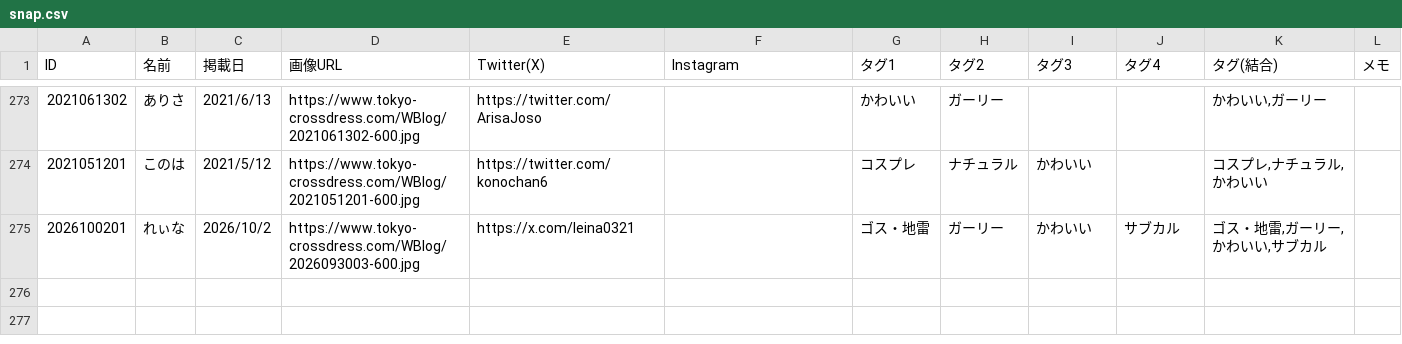
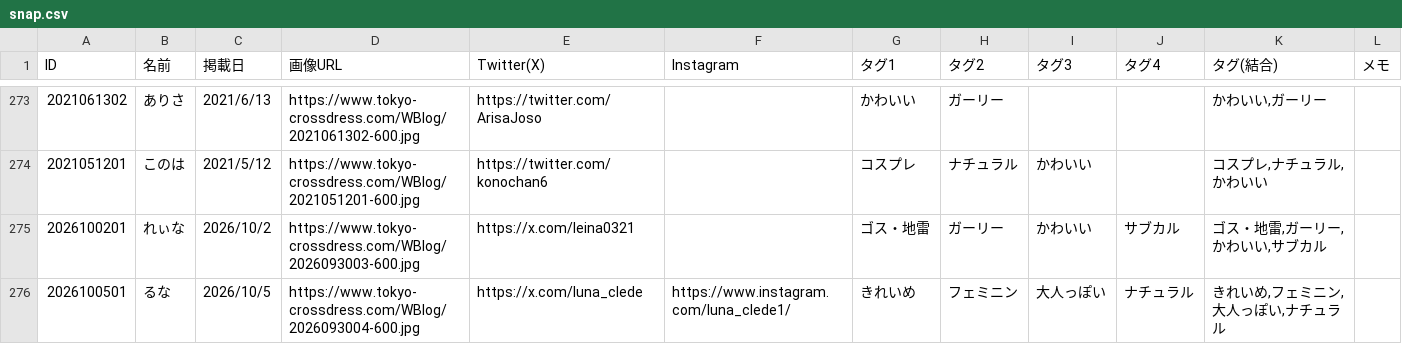
Before and after one commit to Tcrossdress/Tcrossdress.github.io, a CSV file: snap.csv, drawn as a sheet; only a part is shown, gaps mark what is left out.

Commit message:
Add files via upload

```diff
--- a/snap.csv
+++ b/snap.csv
@@ -275 +275,2 @@
 2026100201,れぃな,2026/10/2,https://www.tokyo-crossdress.com/WBlog/2026093003-600.jpg,https://x.com/leina0321,,ゴス・地雷,ガーリー,かわいい,サブカル,"ゴス・地雷,ガーリー,かわいい,サブカル",
+2026100501,るな,2026/10/5,https://www.tokyo-crossdress.com/WBlog/2026093004-600.jpg,https://x.com/luna_clede,https://www.instagram.com/luna_clede1/,きれいめ,フェミニン,大人っぽい,ナチュラル,"きれいめ,フェミニン,大人っぽい,ナチュラル",
```
